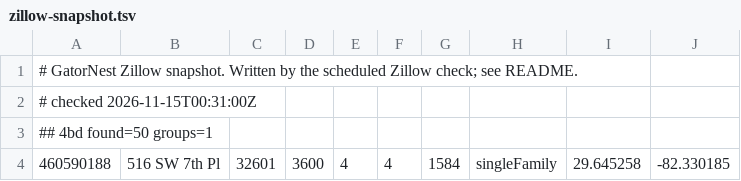
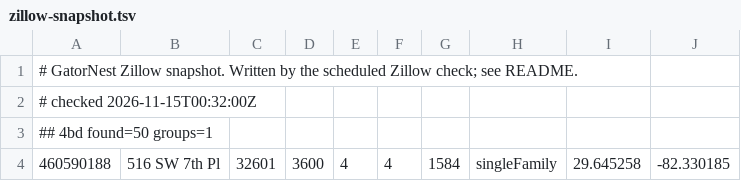
Before and after one commit to michaelknicks5-apply/gatornest, a TSV file: data-cache/zillow-snapshot.tsv, drawn as a sheet; only a part is shown.

```diff
--- a/data-cache/zillow-snapshot.tsv
+++ b/data-cache/zillow-snapshot.tsv
@@ -1,3 +1,3 @@
 # GatorNest Zillow snapshot. Written by the scheduled Zillow check; see README.
-# checked 2026-11-15T00:31:00Z
+# checked 2026-11-15T00:32:00Z
 ## 4bd found=50 groups=1
```
Also changed, not shown: 1 other file.
